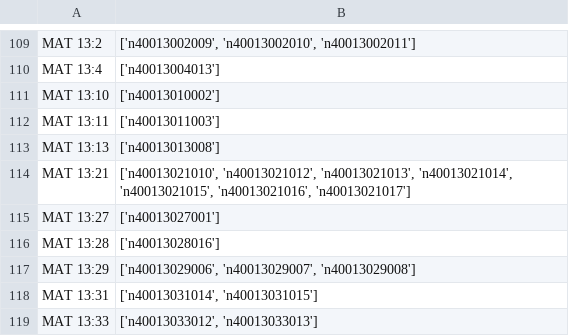
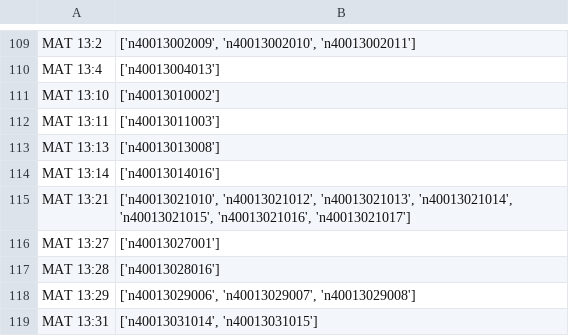
Before and after one commit to jcuenod/clear-labs, a CSV file: derivative-datasets/backgrounded-phrases.csv, drawn as a sheet; only a part is shown, gaps mark what is left out; the shorter side is filled out with more unchanged rows; the diff names each change by its address in the sheet, - before the commit and + after, or states it on an @@ line.

```diff
--- a/derivative-datasets/backgrounded-phrases.csv
+++ b/derivative-datasets/backgrounded-phrases.csv
+row 114: MAT 13:14 | ['n40013014016']
```
Also changed, not shown: derivative-datasets/backgrounded-phrases.ephesians.csv, 2 other files.
